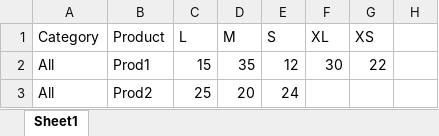
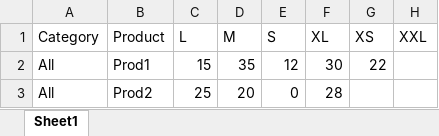
Before and after one commit to odootests/category_variant_inventory_report, an Excel workbook: downloads/CurrentInventory.xlsx, sheet Sheet1, drawn as a sheet; values as stored, in another font and other column widths than the file's, no borders; the diff names each change by its address in the sheet, - before the commit and + after, or states it on an @@ line.

```diff
--- a/downloads/CurrentInventory.xlsx (sheet Sheet1)
+++ b/downloads/CurrentInventory.xlsx (sheet Sheet1)
-H1: (empty)
+H1: XXL
-E3 (S): 24
+E3 (S): 0
-F3 (XL): (empty)
+F3 (XL): 28
```
Also changed, not shown: 1 other file.
